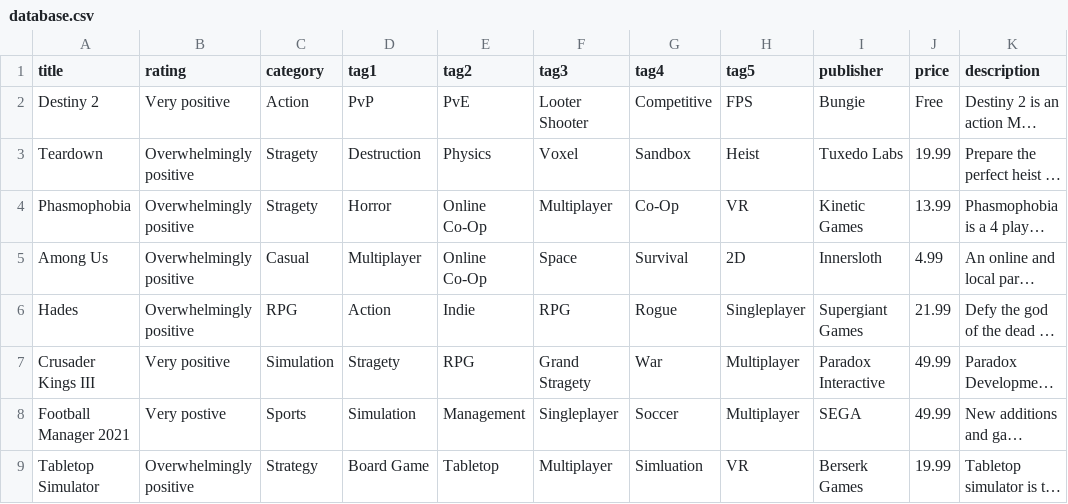
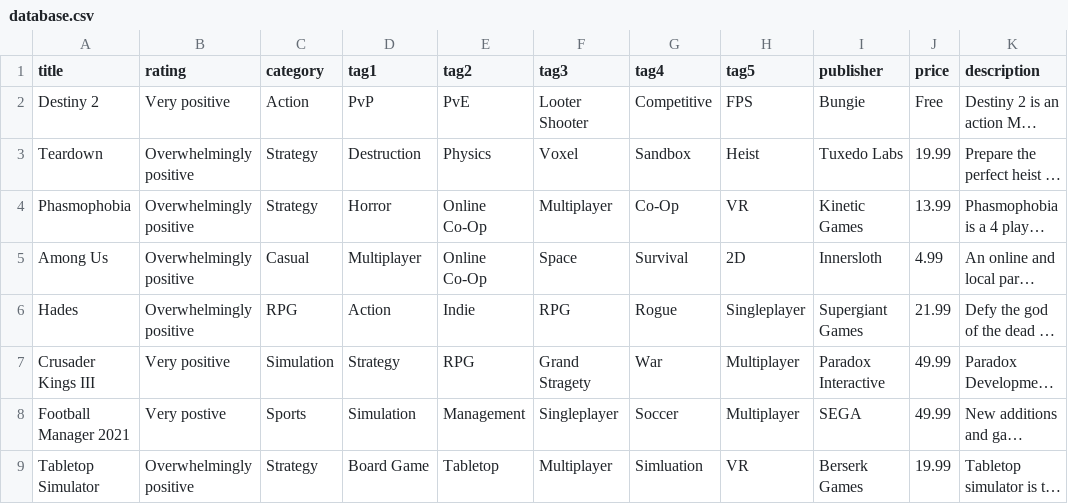
Before and after one commit to DerekSeav/ITSC-3155-Group15, a CSV file: database.csv, drawn as a sheet; only a part is shown; long unchanged cells end in …; the diff names each change by its address in the sheet, - before the commit and + after, or states it on an @@ line.

Commit message:
Update database.csv

```diff
--- a/database.csv
+++ b/database.csv
-C3:C4 (category): Stragety
+C3:C4 (category): Strategy
-D7 (tag1): Stragety
+D7 (tag1): Strategy
```
